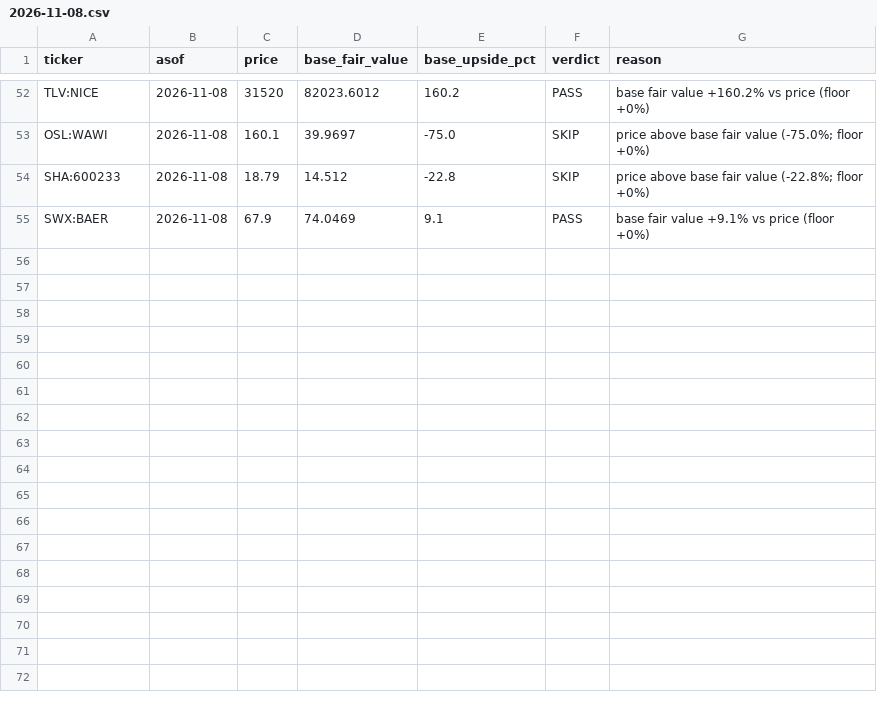
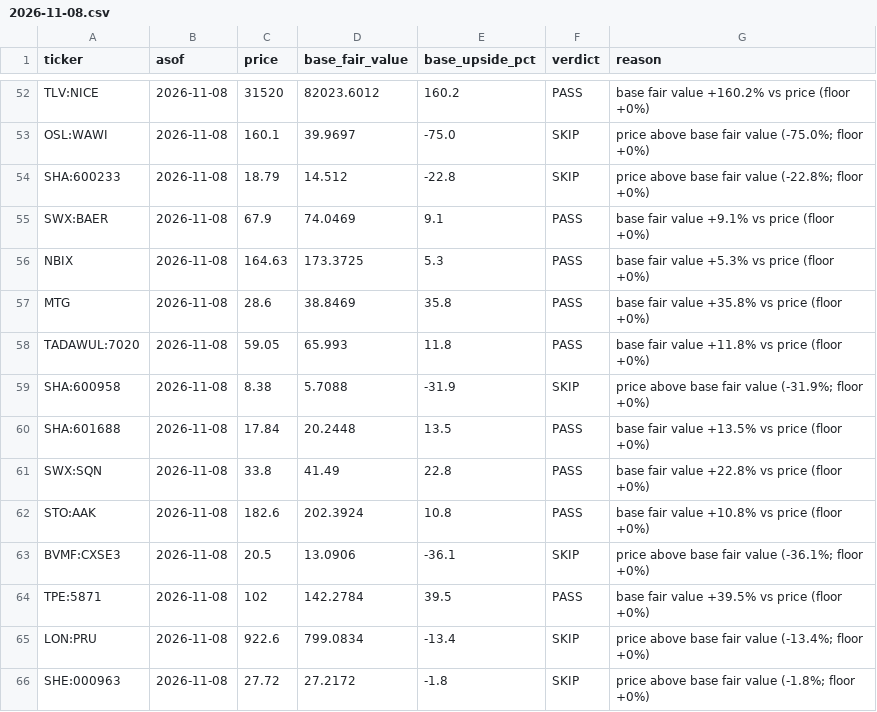
Before and after one commit to oskarajaspinall-cell/paper-portfolio, a CSV file: reports/prescreen/2026-11-08.csv, drawn as a sheet; only a part is shown, gaps mark what is left out.

```diff
--- a/reports/prescreen/2026-11-08.csv
+++ b/reports/prescreen/2026-11-08.csv
@@ -55 +55,12 @@ SHA:600233,2026-11-08,18.79,14.512,-22.8,SKIP,price above base fair value (-22.8
 SWX:BAER,2026-11-08,67.9,74.0469,9.1,PASS,base fair value +9.1% vs price (floor +0%)
+NBIX,2026-11-08,164.63,173.3725,5.3,PASS,base fair value +5.3% vs price (floor +0%)
+MTG,2026-11-08,28.6,38.8469,35.8,PASS,base fair value +35.8% vs price (floor +0%)
+TADAWUL:7020,2026-11-08,59.05,65.993,11.8,PASS,base fair value +11.8% vs price (floor +0%)
+SHA:600958,2026-11-08,8.38,5.7088,-31.9,SKIP,price above base fair value (-31.9%; floor +0%)
+SHA:601688,2026-11-08,17.84,20.2448,13.5,PASS,base fair value +13.5% vs price (floor +0%)
+SWX:SQN,2026-11-08,33.8,41.49,22.8,PASS,base fair value +22.8% vs price (floor +0%)
+STO:AAK,2026-11-08,182.6,202.3924,10.8,PASS,base fair value +10.8% vs price (floor +0%)
+BVMF:CXSE3,2026-11-08,20.5,13.0906,-36.1,SKIP,price above base fair value (-36.1%; floor +0%)
+TPE:5871,2026-11-08,102,142.2784,39.5,PASS,base fair value +39.5% vs price (floor +0%)
+LON:PRU,2026-11-08,922.6,799.0834,-13.4,SKIP,price above base fair value (-13.4%; floor +0%)
+SHE:000963,2026-11-08,27.72,27.2172,-1.8,SKIP,price above base fair value (-1.8%; floor +0%)
```
Also changed, not shown: portfolio/decisions.csv, portfolio/entry_watch.csv, 44 other files.
